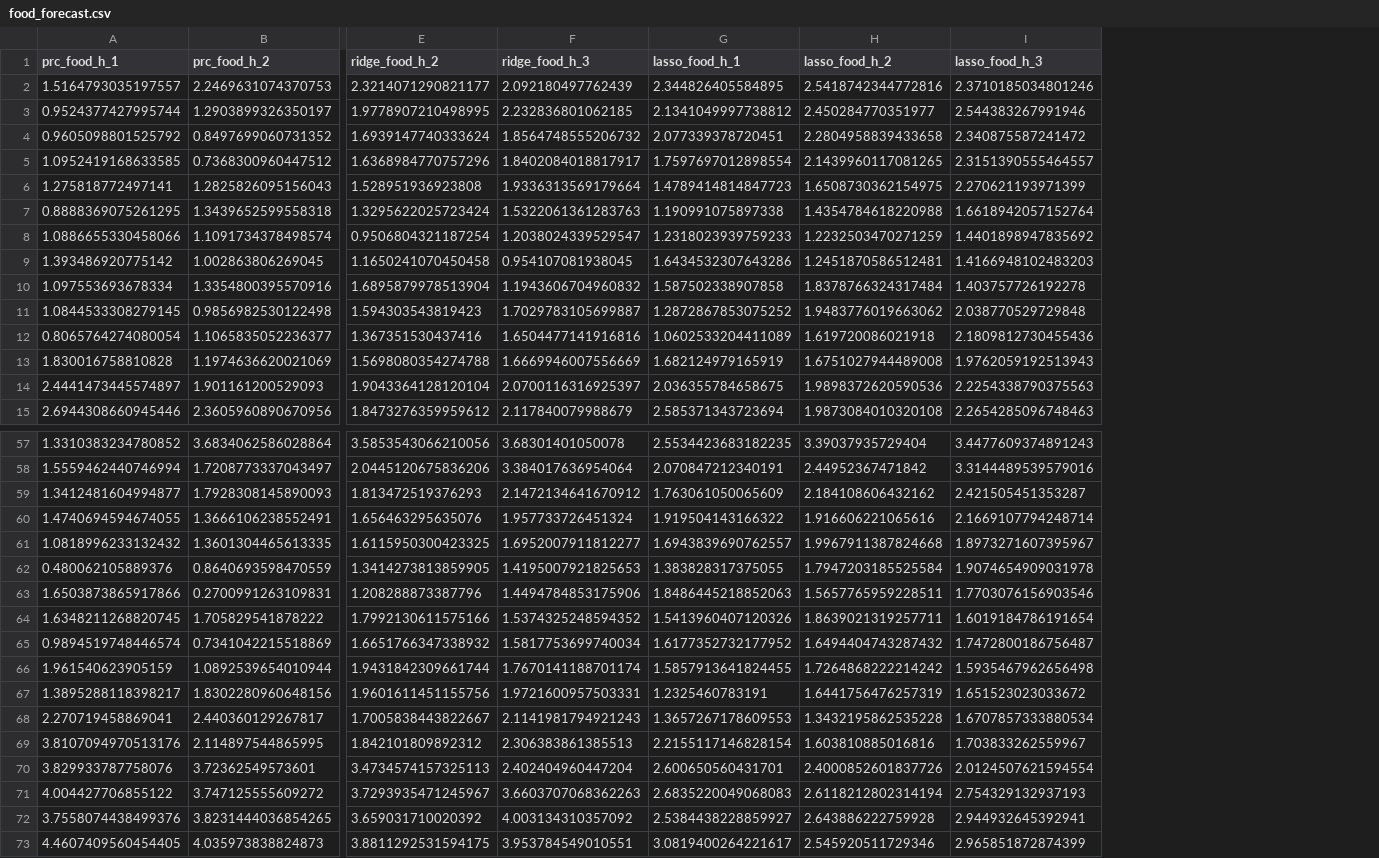
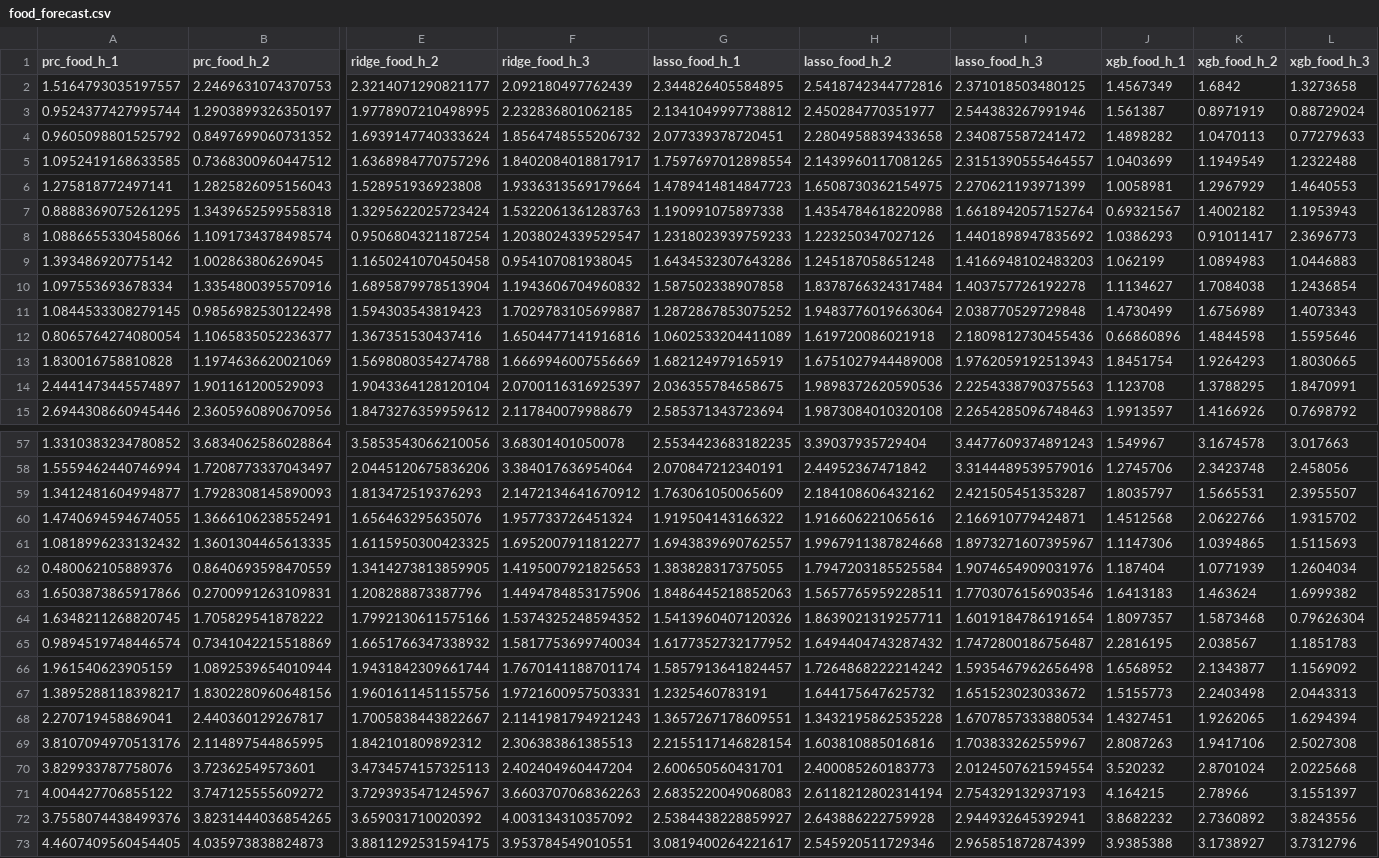
Before and after one commit to lamlam98765/thesis_code, a CSV file: data/forecast_results/food_forecast.csv, drawn as a sheet; only a part is shown, gaps mark what is left out; the diff covers the shown part only; the diff names each change by its address in the sheet, - before the commit and + after, or states it on an @@ line.

```diff
--- a/data/forecast_results/food_forecast.csv
+++ b/data/forecast_results/food_forecast.csv
+column J (xgb_food_h_1), rows 2-15: 1.4567349 | 1.561387 | 1.4898282 | 1.0403699 | 1.0058981 | 0.69321567 | 1.0386293 | 1.062199 | 1.1134627 | 1.4730499 | 0.66860896 | 1.8451754 | 1.123708 | 1.9913597; rows 57-73: 1.549967 | 1.2745706 | 1.8035797 | 1.4512568 | 1.1147306 | 1.187404 | 1.6413183 | 1.8097357 | 2.2816195 | 1.6568952 | 1.5155773 | 1.4327451 | 2.8087263 | 3.520232 | 4.164215 | 3.8682232 | 3.9385388
+column K (xgb_food_h_2), rows 2-15: 1.6842 | 0.8971919 | 1.0470113 | 1.1949549 | 1.2967929 | 1.4002182 | 0.91011417 | 1.0894983 | 1.7084038 | 1.6756989 | 1.4844598 | 1.9264293 | 1.3788295 | 1.4166926; rows 57-73: 3.1674578 | 2.3423748 | 1.5665531 | 2.0622766 | 1.0394865 | 1.0771939 | 1.463624 | 1.5873468 | 2.038567 | 2.1343877 | 2.2403498 | 1.9262065 | 1.9417106 | 2.8701024 | 2.78966 | 2.7360892 | 3.1738927
+column L (xgb_food_h_3), rows 2-15: 1.3273658 | 0.88729024 | 0.77279633 | 1.2322488 | 1.4640553 | 1.1953943 | 2.3696773 | 1.0446883 | 1.2436854 | 1.4073343 | 1.5595646 | 1.8030665 | 1.8470991 | 0.7698792; rows 57-73: 3.017663 | 2.458056 | 2.3955507 | 1.9315702 | 1.5115693 | 1.2604034 | 1.6999382 | 0.79626304 | 1.1851783 | 1.1569092 | 2.0443313 | 1.6294394 | 2.5027308 | 2.0225668 | 3.1551397 | 3.8243556 | 3.7312796
-I2 (lasso_food_h_3): 2.3710185034801246
+I2 (lasso_food_h_3): 2.371018503480125
-H8 (lasso_food_h_2): 1.2232503470271259
+H8 (lasso_food_h_2): 1.223250347027126
-H9 (lasso_food_h_2): 1.2451870586512481
+H9 (lasso_food_h_2): 1.245187058651248
-H11 (lasso_food_h_2): 1.9483776019663062
+H11 (lasso_food_h_2): 1.9483776019663064
-I60 (lasso_food_h_3): 2.1669107794248714
+I60 (lasso_food_h_3): 2.166910779424871
-I62 (lasso_food_h_3): 1.9074654909031978
+I62 (lasso_food_h_3): 1.9074654909031976
-G66 (lasso_food_h_1): 1.5857913641824455
+G66 (lasso_food_h_1): 1.5857913641824457
-H67 (lasso_food_h_2): 1.6441756476257319
+H67 (lasso_food_h_2): 1.644175647625732
-G68 (lasso_food_h_1): 1.3657267178609553
+G68 (lasso_food_h_1): 1.3657267178609551
-H70 (lasso_food_h_2): 2.4000852601837726
+H70 (lasso_food_h_2): 2.400085260183773
```
Also changed, not shown: 12 edited cells elsewhere in this file, data/forecast_results/energy_forecast.csv, data/forecast_results/neig_forecast.csv, 3 other files.
